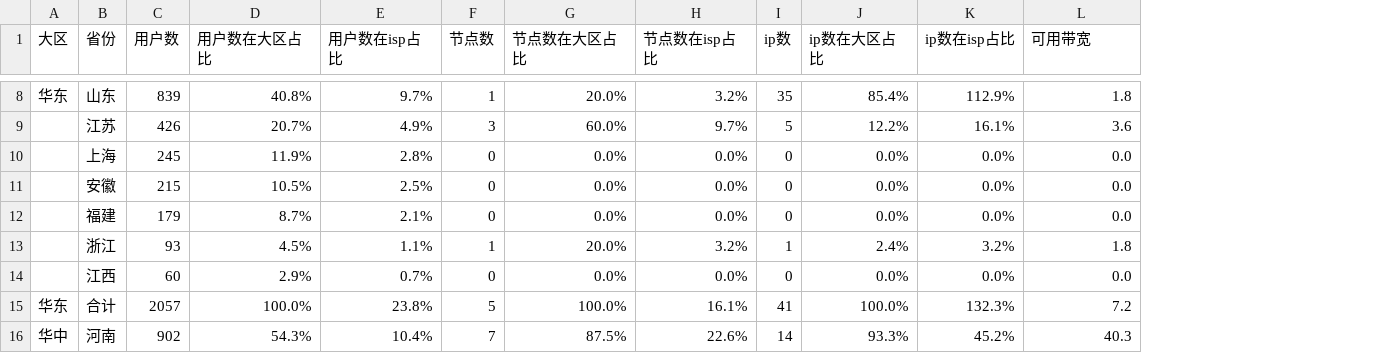
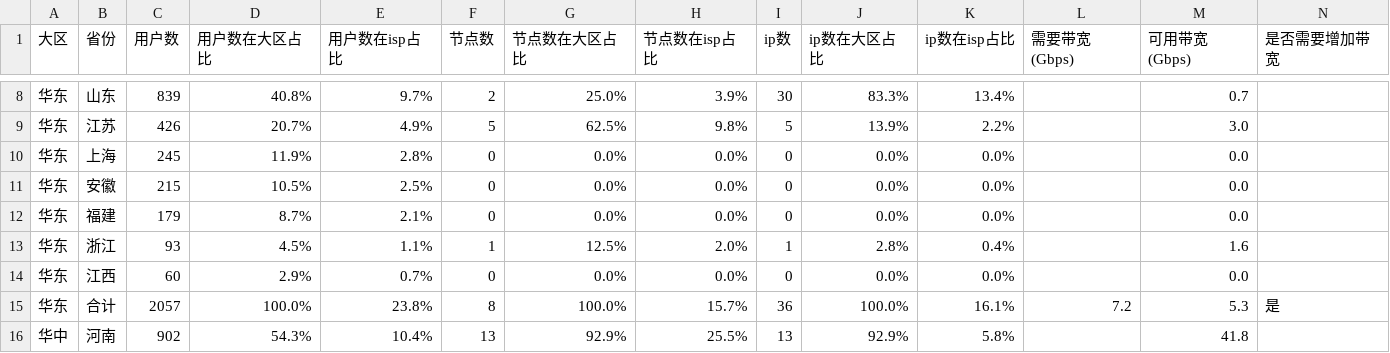
Before and after one commit to felix-001/qvs-tools, a CSV file: area-not-cover/联通.csv, drawn as a sheet; only a part is shown, gaps mark what is left out; addresses are those after the commit; the diff covers the shown part only; the diff names each change by its address in the sheet, - before the commit and + after, or states it on an @@ line.

```diff
--- a/area-not-cover/联通.csv
+++ b/area-not-cover/联通.csv
+column L (需要带宽(Gbps)), row 15: 7.2
+column N (是否需要增加带宽), row 15: 是
-M1: 可用带宽
+M1: 可用带宽(Gbps)
-F8 (节点数): 1
+F8 (节点数): 2
-G8 (节点数在大区占比): 20.0%
+G8 (节点数在大区占比): 25.0%
-H8 (节点数在isp占比): 3.2%
+H8 (节点数在isp占比): 3.9%
-I8 (ip数): 35
+I8 (ip数): 30
-J8 (ip数在大区占比): 85.4%
+J8 (ip数在大区占比): 83.3%
-K8 (ip数在isp占比): 112.9%
+K8 (ip数在isp占比): 13.4%
-M8 (可用带宽(Gbps)): 1.8
+M8 (可用带宽(Gbps)): 0.7
-A9:A14 (大区): (empty)
+A9:A14 (大区): 华东
-F9 (节点数): 3
+F9 (节点数): 5
-G9 (节点数在大区占比): 60.0%
+G9 (节点数在大区占比): 62.5%
-H9 (节点数在isp占比): 9.7%
+H9 (节点数在isp占比): 9.8%
-J9 (ip数在大区占比): 12.2%
+J9 (ip数在大区占比): 13.9%
-K9 (ip数在isp占比): 16.1%
+K9 (ip数在isp占比): 2.2%
-M9 (可用带宽(Gbps)): 3.6
+M9 (可用带宽(Gbps)): 3.0
-G13 (节点数在大区占比): 20.0%
+G13 (节点数在大区占比): 12.5%
-H13 (节点数在isp占比): 3.2%
+H13 (节点数在isp占比): 2.0%
-J13 (ip数在大区占比): 2.4%
+J13 (ip数在大区占比): 2.8%
-K13 (ip数在isp占比): 3.2%
+K13 (ip数在isp占比): 0.4%
-M13 (可用带宽(Gbps)): 1.8
+M13 (可用带宽(Gbps)): 1.6
-F15 (节点数): 5
+F15 (节点数): 8
-H15 (节点数在isp占比): 16.1%
+H15 (节点数在isp占比): 15.7%
-I15 (ip数): 41
+I15 (ip数): 36
-K15 (ip数在isp占比): 132.3%
+K15 (ip数在isp占比): 16.1%
-M15 (可用带宽(Gbps)): 7.2
+M15 (可用带宽(Gbps)): 5.3
-F16 (节点数): 7
+F16 (节点数): 13
-G16 (节点数在大区占比): 87.5%
+G16 (节点数在大区占比): 92.9%
-H16 (节点数在isp占比): 22.6%
+H16 (节点数在isp占比): 25.5%
-I16 (ip数): 14
+I16 (ip数): 13
-J16 (ip数在大区占比): 93.3%
+J16 (ip数在大区占比): 92.9%
-K16 (ip数在isp占比): 45.2%
+K16 (ip数在isp占比): 5.8%
-M16 (可用带宽(Gbps)): 40.3
+M16 (可用带宽(Gbps)): 41.8
```
Also changed, not shown: 111 edited cells elsewhere in this file, area-not-cover/电信.csv, area-not-cover/移动.csv, 3 other files.
